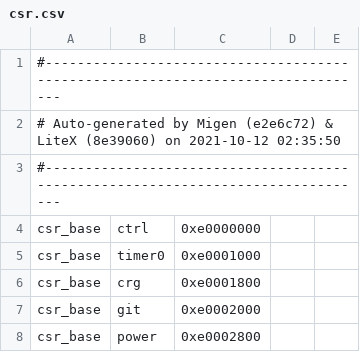
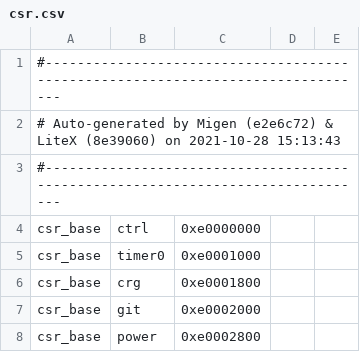
Before and after one commit to betrusted-io/betrusted-ec, a CSV file: precursors/csr.csv, drawn as a sheet; only a part is shown.

```diff
--- a/precursors/csr.csv
+++ b/precursors/csr.csv
@@ -1,3 +1,3 @@
 #--------------------------------------------------------------------------------
-# Auto-generated by Migen (e2e6c72) & LiteX (8e39060) on 2021-10-12 02:35:50
+# Auto-generated by Migen (e2e6c72) & LiteX (8e39060) on 2021-10-28 15:13:43
 #--------------------------------------------------------------------------------
```
Also changed, not shown: 2 other files.
